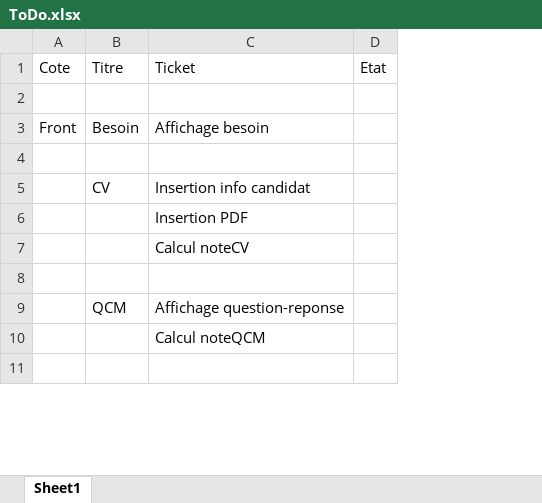
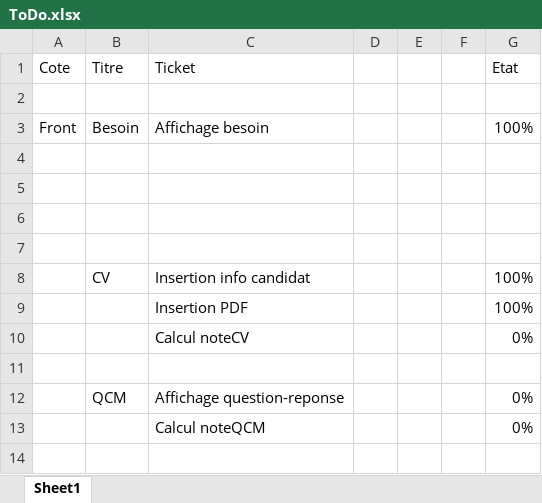
Before and after one commit to stevenGitHub1357/S5_Mr_Tovo, an Excel workbook: Mr_Tovo/.Other/ToDo.xlsx, sheet Sheet1, drawn as a sheet; only a part is shown; values as stored, in another font and other column widths than the file's, no borders; removed rows and columns are numbered as before the commit, all else as after; the diff covers the shown part only; the diff names each change by its address in the sheet, - before the commit and + after, or states it on an @@ line.

```diff
--- a/Mr_Tovo/.Other/ToDo.xlsx (sheet Sheet1)
+++ b/Mr_Tovo/.Other/ToDo.xlsx (sheet Sheet1)
-column D (Etat), empty
+column D, empty
+column E, empty
+column F, empty
+column G (Etat), row 3: 100%; rows 8-13: 100% | 100% | 0% |  | 0% | 0%
+row 4: (empty)
+row 5: (empty)
+row 6: (empty)
```
Also changed, not shown: 12 added rows and 3 edited cells elsewhere in this sheet, 39 other files.
